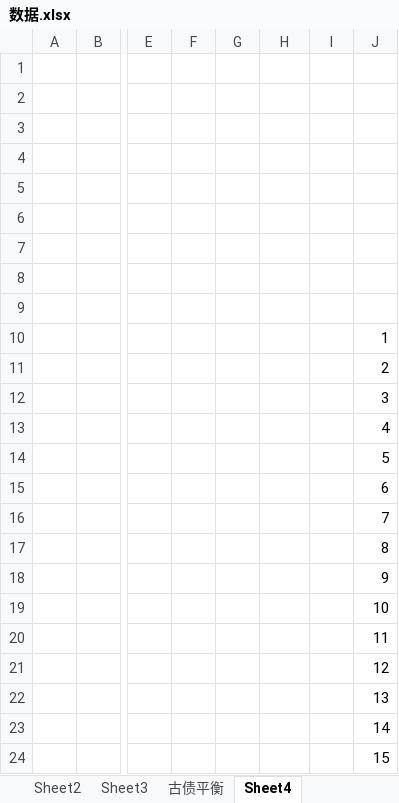
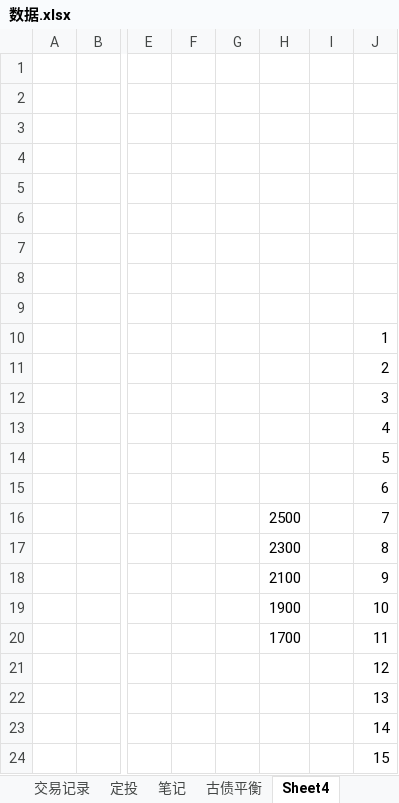
Before and after one commit to linking530/tushare, an Excel workbook: data/数据.xlsx, sheet Sheet4, drawn as a sheet; only a part is shown, gaps mark what is left out; values as stored, in another font and other column widths than the file's, no borders; the diff names each change by its address in the sheet, - before the commit and + after, or states it on an @@ line.

```diff
--- a/data/数据.xlsx (sheet Sheet4)
+++ b/data/数据.xlsx (sheet Sheet4)
-sheet tab: Sheet2
+sheet tab: 定投
-sheet tab: Sheet3
+sheet tab: 笔记
-H16: (empty)
+H16: 2500
-H17: (empty)
+H17: 2300
-H18: (empty)
+H18: 2100
-H19: (empty)
+H19: 1900
-H20: (empty)
+H20: 1700
```
Also changed, not shown: sheet 定投, other sheet tabs, charts or pictures.
